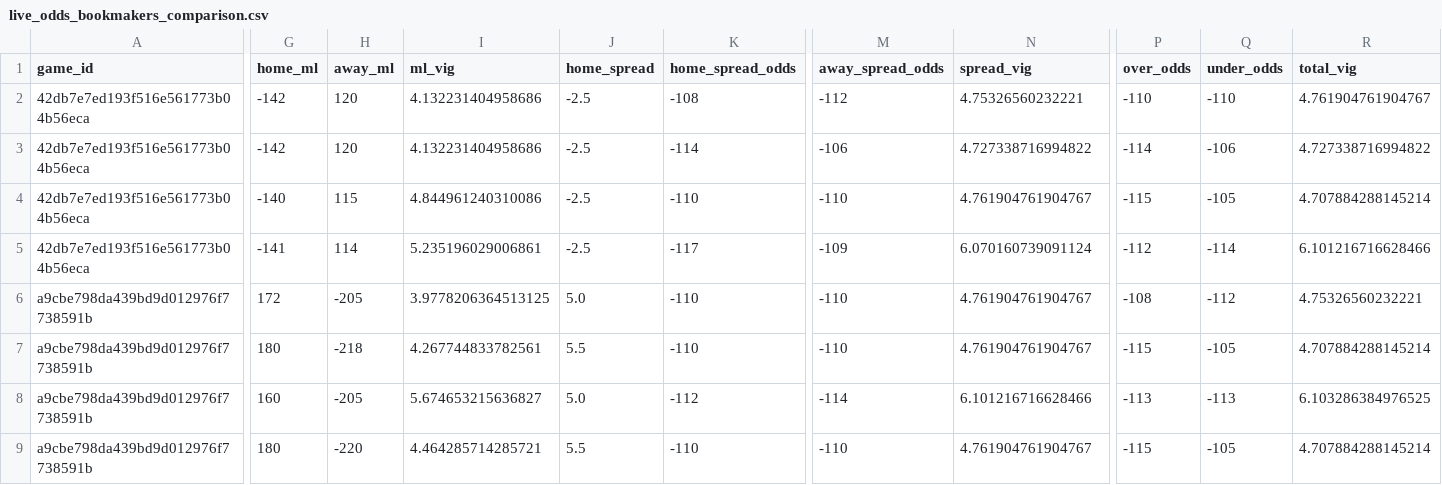
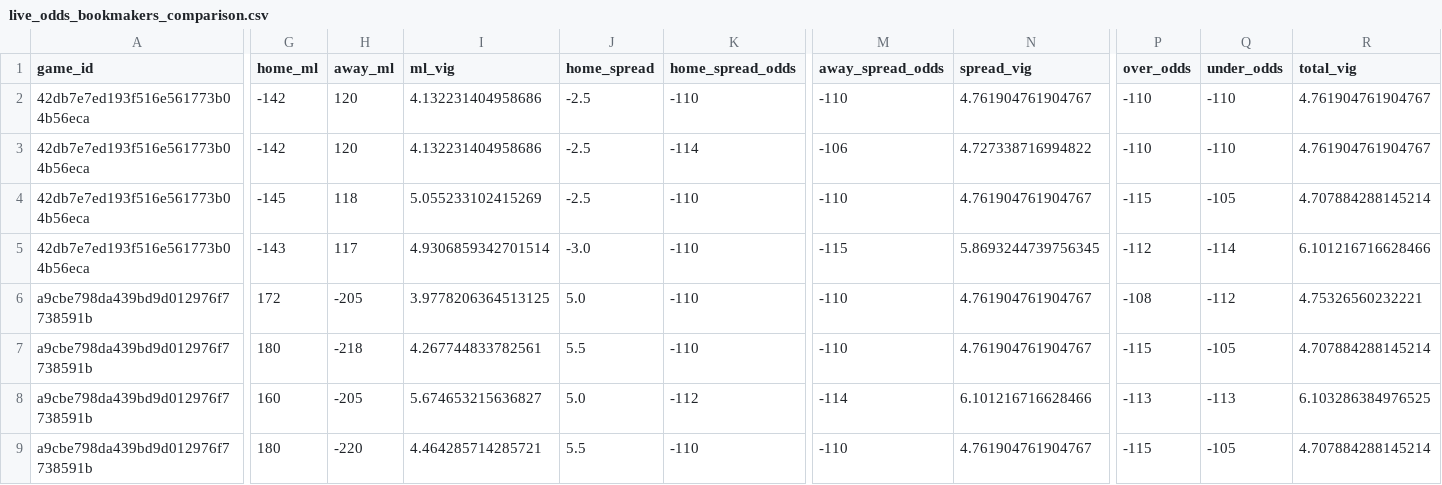
Before and after one commit to missionfromdog/bball-prediction, a CSV file: data/betting/live_odds_bookmakers_comparison.csv, drawn as a sheet; only a part is shown, gaps mark what is left out; the diff covers the shown part only; the diff names each change by its address in the sheet, - before the commit and + after, or states it on an @@ line.

```diff
--- a/data/betting/live_odds_bookmakers_comparison.csv
+++ b/data/betting/live_odds_bookmakers_comparison.csv
-K2 (home_spread_odds): -108
+K2 (home_spread_odds): -110
-M2 (away_spread_odds): -112
+M2 (away_spread_odds): -110
-N2 (spread_vig): 4.75326560232221
+N2 (spread_vig): 4.761904761904767
-P3 (over_odds): -114
+P3 (over_odds): -110
-Q3 (under_odds): -106
+Q3 (under_odds): -110
-R3 (total_vig): 4.727338716994822
+R3 (total_vig): 4.761904761904767
-G4 (home_ml): -140
+G4 (home_ml): -145
-H4 (away_ml): 115
+H4 (away_ml): 118
-I4 (ml_vig): 4.844961240310086
+I4 (ml_vig): 5.055233102415269
-G5 (home_ml): -141
+G5 (home_ml): -143
-H5 (away_ml): 114
+H5 (away_ml): 117
-I5 (ml_vig): 5.235196029006861
+I5 (ml_vig): 4.9306859342701514
-J5 (home_spread): -2.5
+J5 (home_spread): -3.0
-K5 (home_spread_odds): -117
+K5 (home_spread_odds): -110
-M5 (away_spread_odds): -109
+M5 (away_spread_odds): -115
-N5 (spread_vig): 6.070160739091124
+N5 (spread_vig): 5.8693244739756345
```
Also changed, not shown: 1 edited cell elsewhere in this file, data/betting/live_odds_latest.csv.
